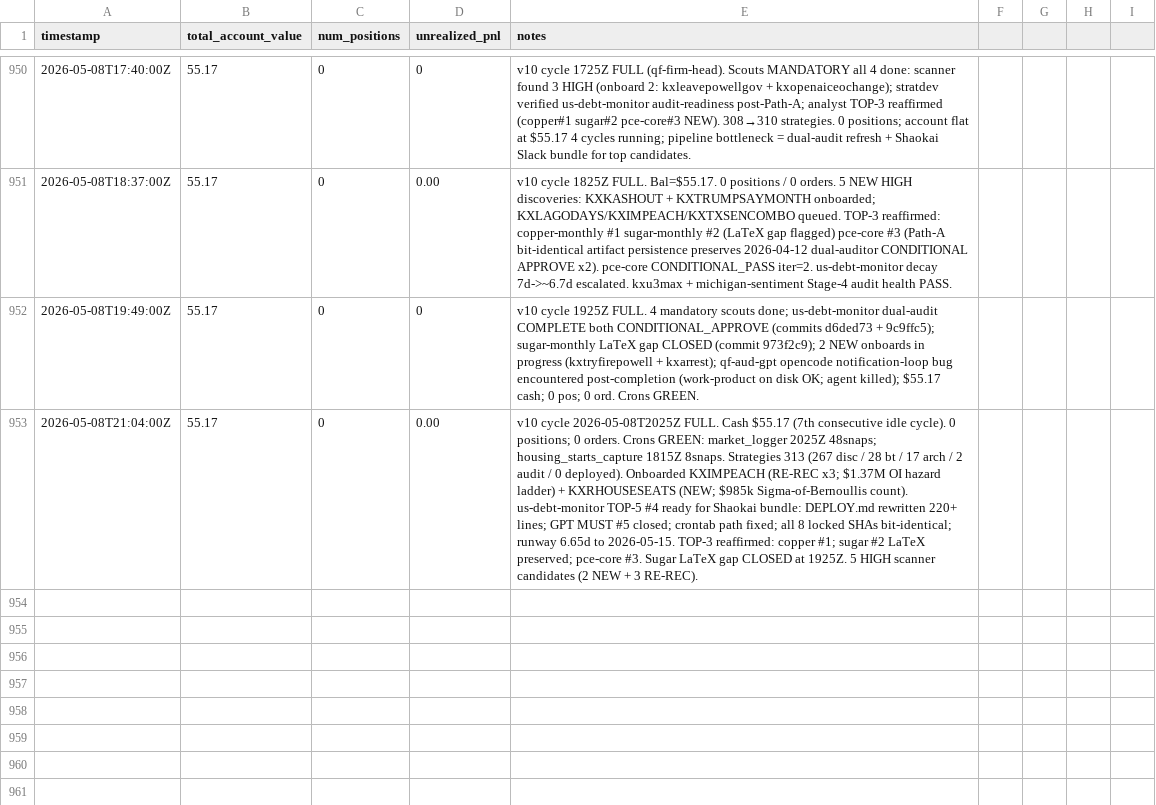
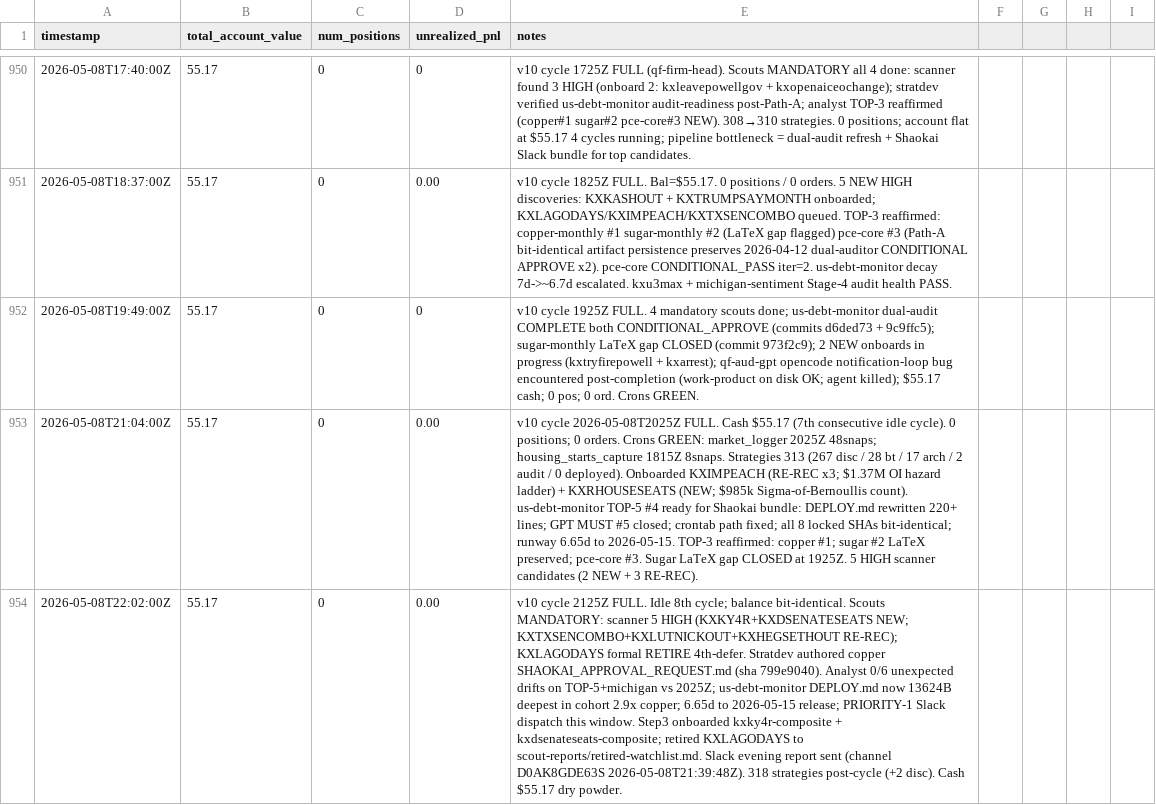
Before and after one commit to lsk567/omar-data, a CSV file: kalshi/quant/portfolio-history.csv, drawn as a sheet; only a part is shown, gaps mark what is left out; the diff names each change by its address in the sheet, - before the commit and + after, or states it on an @@ line.

Commit message:
Update quant portfolio data

```diff
--- a/kalshi/quant/portfolio-history.csv
+++ b/kalshi/quant/portfolio-history.csv
+row 954: 2026-05-08T22:02:00Z | 55.17 | 0 | 0.00 | v10 cycle 2125Z FULL. Idle 8th cycle; balance bit-identical. Scouts MANDATORY: scanner 5 HIGH (KXKY4R+KXDSENATESEATS NEW; KXTXSENCOMBO+KXLUTNICKOUT+KXHEGSETHOUT RE-REC); KXLAGODAYS formal RETIRE 4th-defer. Stratdev authored copper SHAOKAI_APPROVAL_REQUEST.md (sha 799e9040). Analyst 0/6 unexpected drifts on TOP-5+michigan vs 2025Z; us-debt-monitor DEPLOY.md now 13624B deepest in cohort 2.9x copper; 6.65d to 2026-05-15 release; PRIORITY-1 Slack dispatch this window. Step3 onboarded kxky4r-composite + kxdsenateseats-composite; retired KXLAGODAYS to scout-reports/retired-watchlist.md. Slack evening report sent (channel D0AK8GDE63S 2026-05-08T21:39:48Z). 318 strategies post-cycle (+2 disc). Cash $55.17 dry powder.
```
